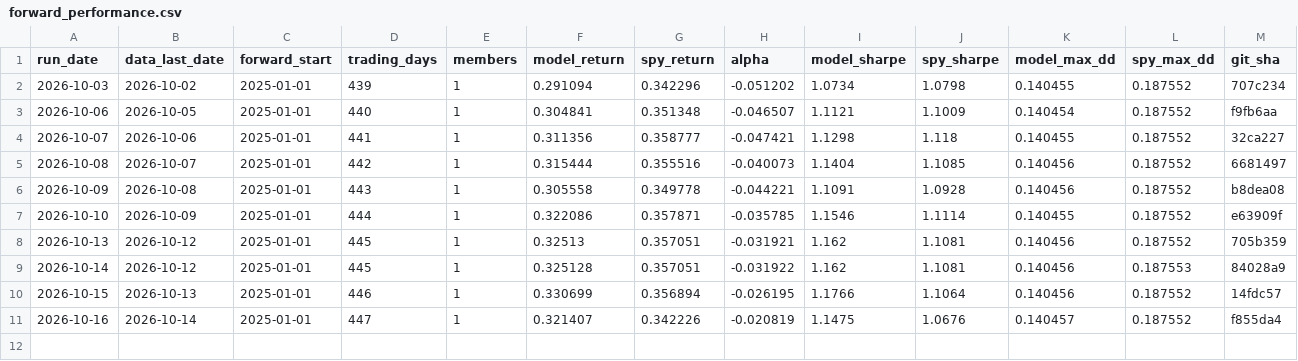
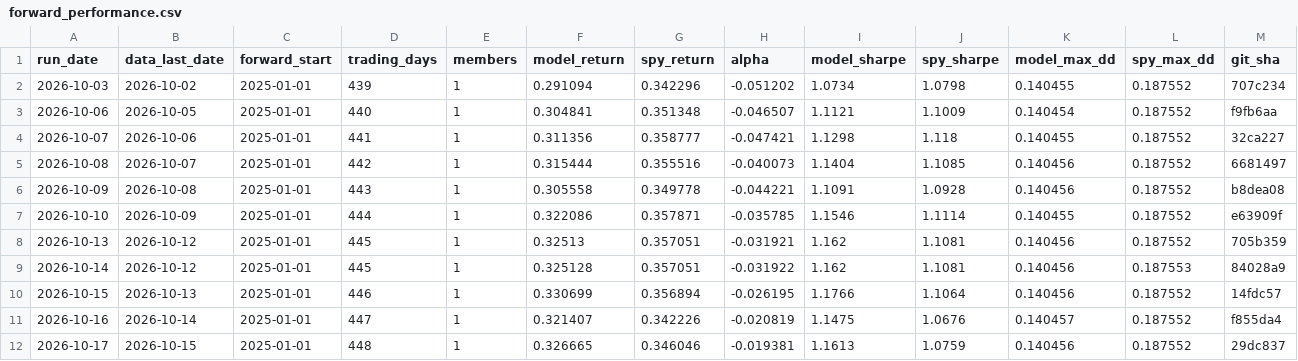
Before and after one commit to owandakin-coder/agent-analyst, a CSV file: forward_log/forward_performance.csv, drawn as a sheet.

```diff
--- a/forward_log/forward_performance.csv
+++ b/forward_log/forward_performance.csv
@@ -11 +11,2 @@ run_date,data_last_date,forward_start,trading_days,members,model_return,spy_retu
 2026-10-16,2026-10-14,2025-01-01,447,1,0.321407,0.342226,-0.020819,1.1475,1.0676,0.140457,0.187552,f855da4
+2026-10-17,2026-10-15,2025-01-01,448,1,0.326665,0.346046,-0.019381,1.1613,1.0759,0.140456,0.187552,29dc837
```
